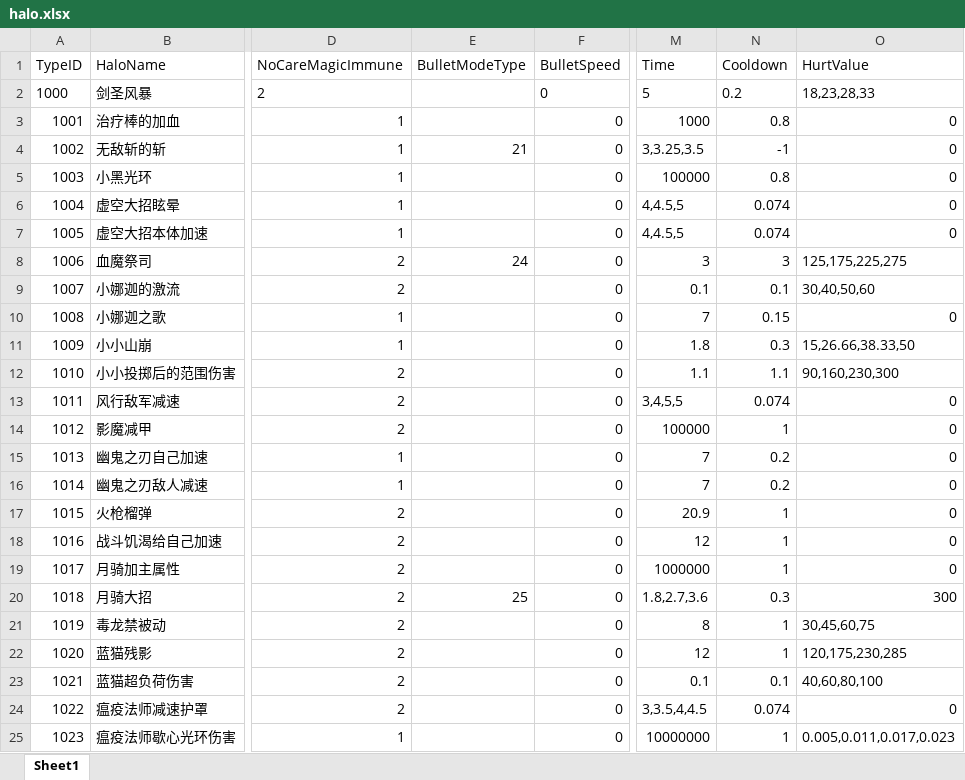
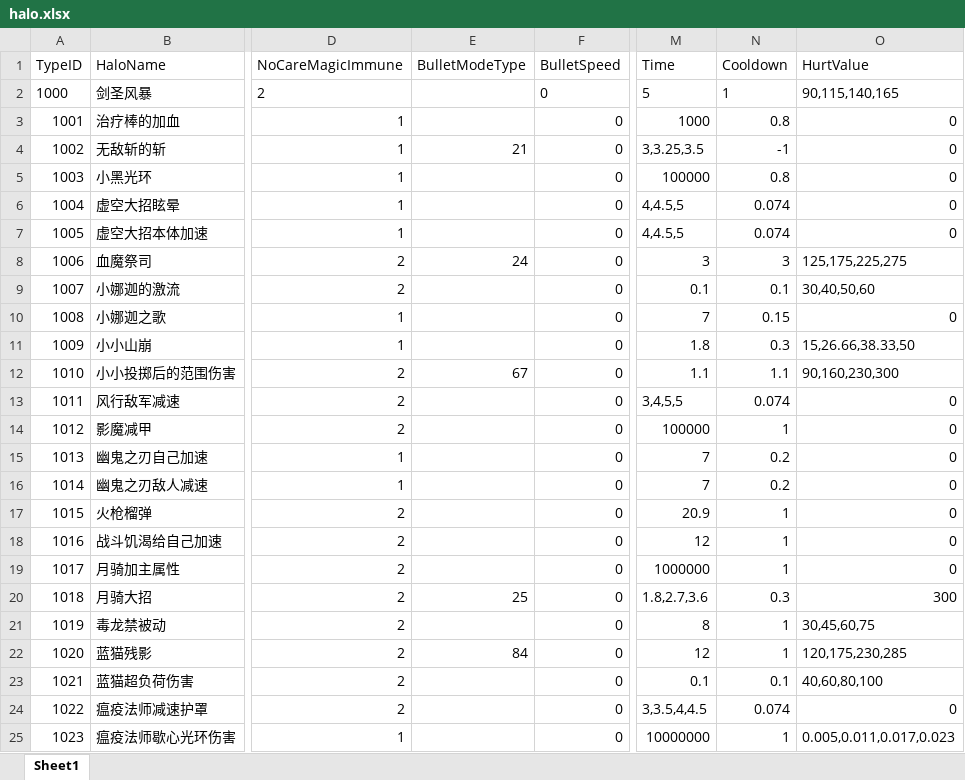
Before and after one commit to lvshiling/dotanet, an Excel workbook: bin/conf/halo.xlsx, sheet Sheet1, drawn as a sheet; only a part is shown, gaps mark what is left out; values as stored, in another font and other column widths than the file's, no borders; the diff names each change by its address in the sheet, - before the commit and + after, or states it on an @@ line.

```diff
--- a/bin/conf/halo.xlsx (sheet Sheet1)
+++ b/bin/conf/halo.xlsx (sheet Sheet1)
-N2 (Cooldown): 0.2
+N2 (Cooldown): 1
-O2 (HurtValue): 18,23,28,33
+O2 (HurtValue): 90,115,140,165
-E12 (BulletModeType): (empty)
+E12 (BulletModeType): 67
-E22 (BulletModeType): (empty)
+E22 (BulletModeType): 84
```
Also changed, not shown: bin/conf/buff.xlsx, bin/conf/skills.xlsx, 3 other files.
